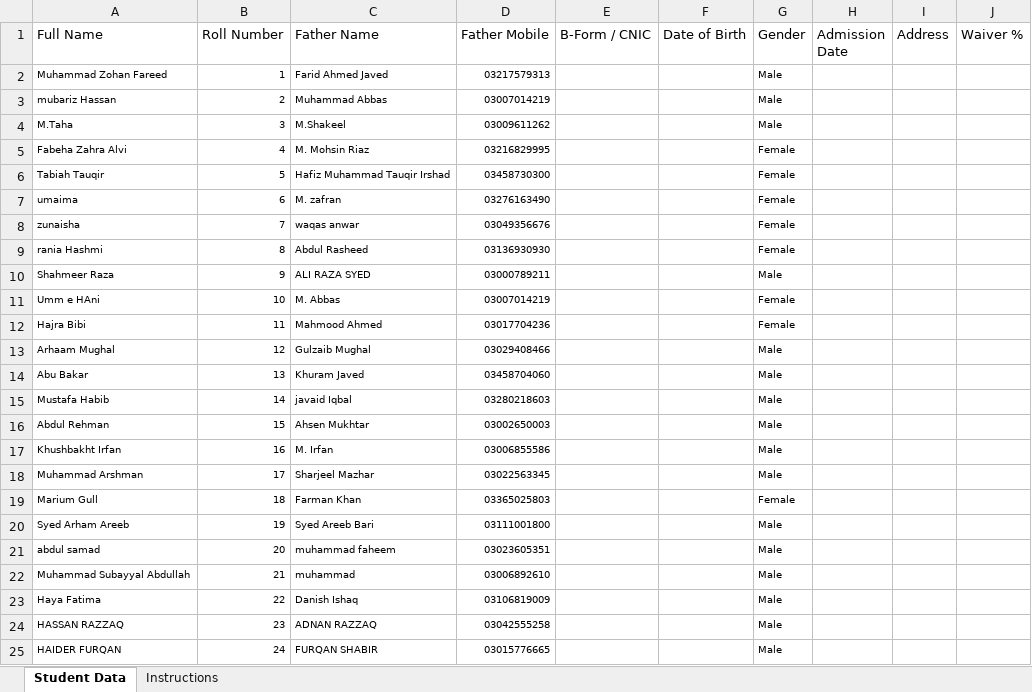
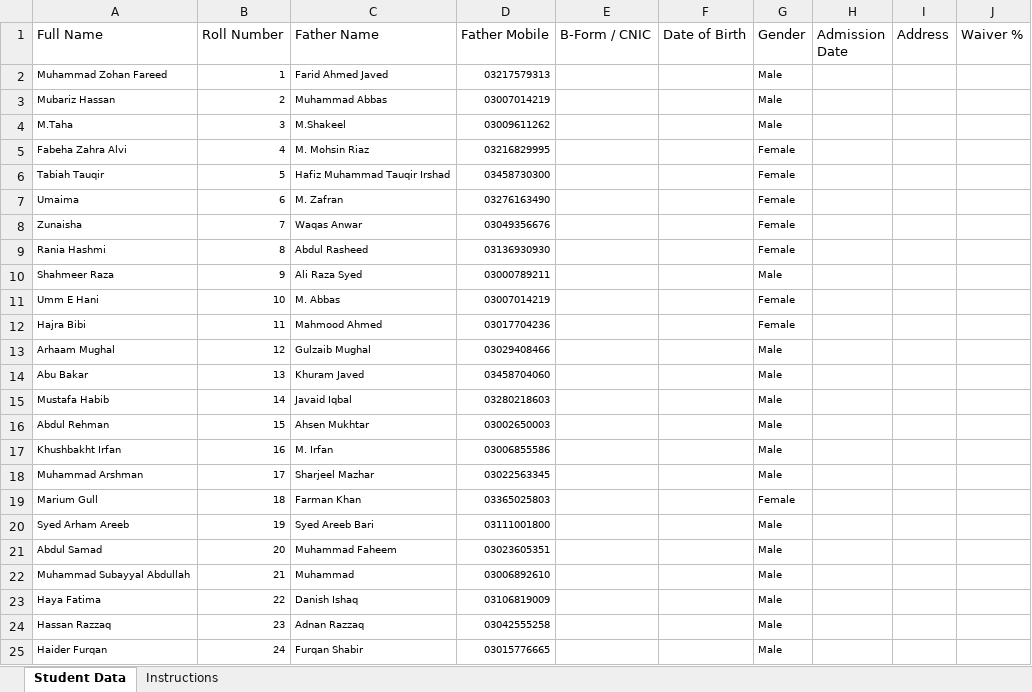
Before and after one commit to edgexsuite/sms, an Excel workbook: Students_Import_Template.xlsx, sheet Student Data, drawn as a sheet; values as stored, in another font and other column widths than the file's, no borders; the diff names each change by its address in the sheet, - before the commit and + after, or states it on an @@ line.

Commit message:
fix: student and staff import mapping, added mother/emergency mobile fields

```diff
--- a/Students_Import_Template.xlsx (sheet Student Data)
+++ b/Students_Import_Template.xlsx (sheet Student Data)
-A3 (Full Name): mubariz Hassan
+A3 (Full Name): Mubariz Hassan
-A7 (Full Name): umaima
+A7 (Full Name): Umaima
-C7 (Father Name): M. zafran
+C7 (Father Name): M. Zafran
-A8 (Full Name): zunaisha
+A8 (Full Name): Zunaisha
-C8 (Father Name): waqas anwar
+C8 (Father Name): Waqas Anwar
-A9 (Full Name): rania Hashmi
+A9 (Full Name): Rania Hashmi
-C10 (Father Name): ALI RAZA SYED
+C10 (Father Name): Ali Raza Syed
-A11 (Full Name): Umm e HAni
+A11 (Full Name): Umm E Hani
-C15 (Father Name): javaid Iqbal
+C15 (Father Name): Javaid Iqbal
-A21 (Full Name): abdul samad
+A21 (Full Name): Abdul Samad
-C21 (Father Name): muhammad faheem
+C21 (Father Name): Muhammad Faheem
-C22 (Father Name): muhammad
+C22 (Father Name): Muhammad
-A24 (Full Name): HASSAN RAZZAQ
+A24 (Full Name): Hassan Razzaq
-C24 (Father Name): ADNAN RAZZAQ
+C24 (Father Name): Adnan Razzaq
-A25 (Full Name): HAIDER FURQAN
+A25 (Full Name): Haider Furqan
-C25 (Father Name): FURQAN SHABIR
+C25 (Father Name): Furqan Shabir
```
Also changed, not shown: 3 other files.
